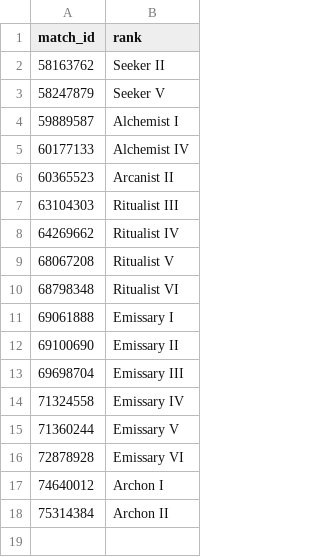
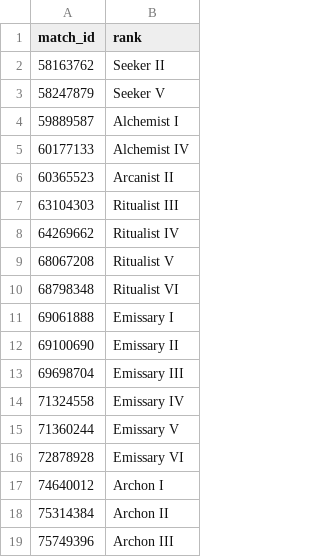
Before and after one commit to katamartini/katamartini.github.io, a CSV file: rank_progression.csv, drawn as a sheet; the diff names each change by its address in the sheet, - before the commit and + after, or states it on an @@ line.

Commit message:
Update rank_progression.csv

```diff
--- a/rank_progression.csv
+++ b/rank_progression.csv
+row 19: 75749396 | Archon III
```
